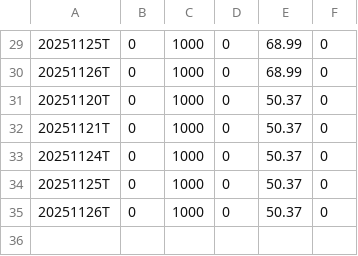
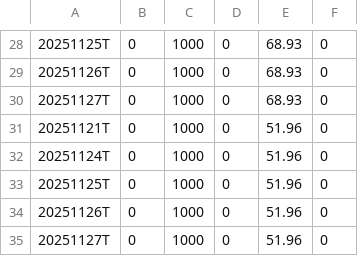
Before and after one commit to Vinubhai1961/RS-Rating-India, a CSV file: archive/RSRATING_11272025.csv, drawn as a sheet; only a part is shown, gaps mark what is left out; the diff covers the shown part only.

```diff
--- a/archive/RSRATING_11272025.csv
+++ b/archive/RSRATING_11272025.csv
@@ -29,7 +28,8 @@
-20251125T,0,1000,0,68.99,0
-20251126T,0,1000,0,68.99,0
-20251120T,0,1000,0,50.37,0
-20251121T,0,1000,0,50.37,0
-20251124T,0,1000,0,50.37,0
-20251125T,0,1000,0,50.37,0
-20251126T,0,1000,0,50.37,0
+20251125T,0,1000,0,68.93,0
+20251126T,0,1000,0,68.93,0
+20251127T,0,1000,0,68.93,0
+20251121T,0,1000,0,51.96,0
+20251124T,0,1000,0,51.96,0
+20251125T,0,1000,0,51.96,0
+20251126T,0,1000,0,51.96,0
+20251127T,0,1000,0,51.96,0
```
Also changed, not shown: 1 removed row and 32 edited cells elsewhere in this file, archive/rs_industries_11272025.csv, archive/rs_stocks_11272025.csv, 3 other files.
